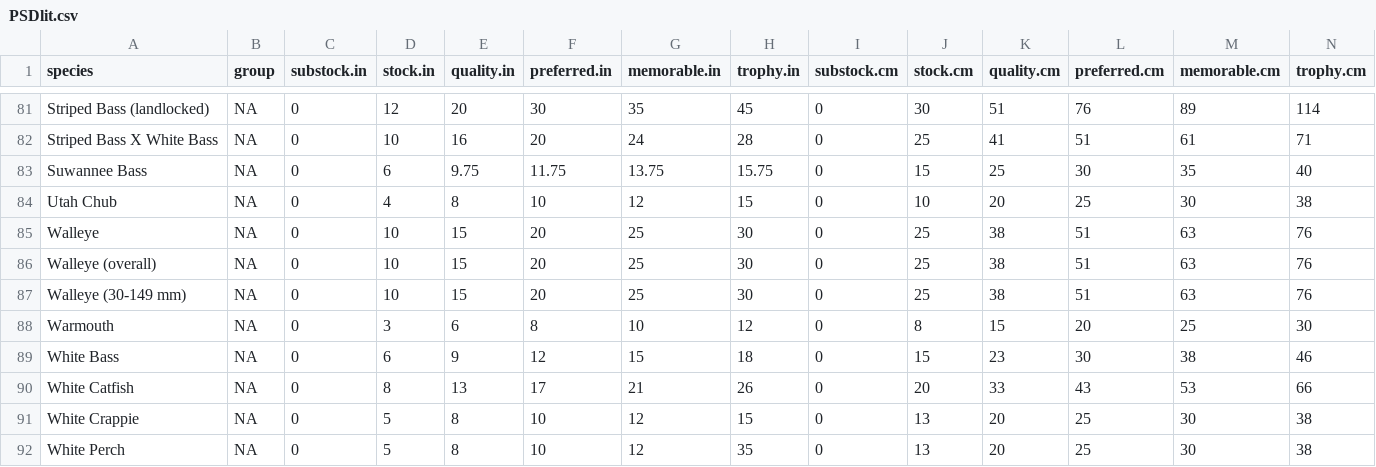
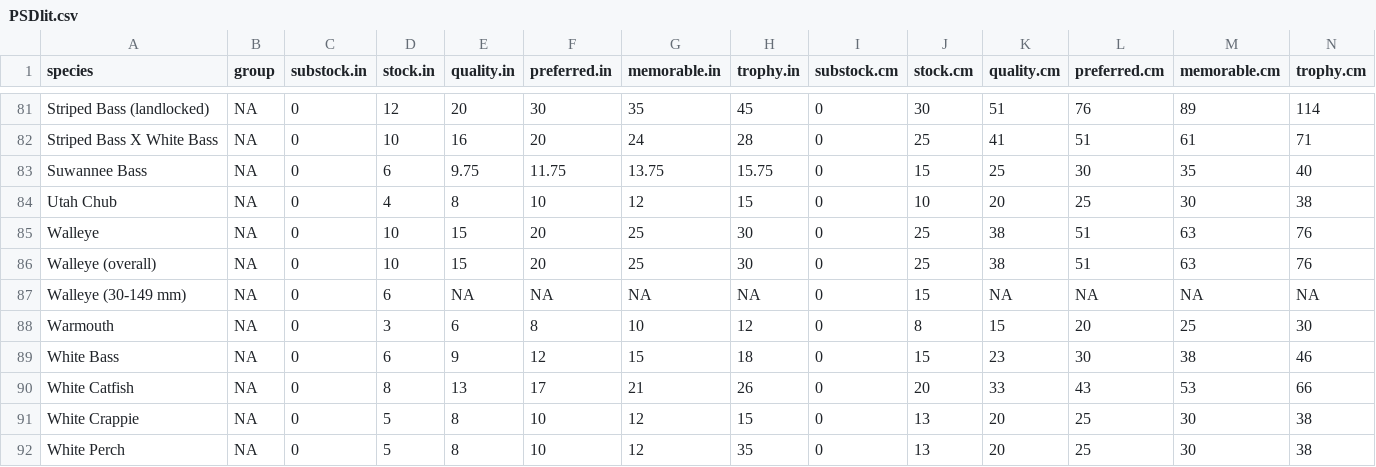
Before and after one commit to dgoto2/FSA, a CSV file: data-raw/PSDlit.csv, drawn as a sheet; only a part is shown, gaps mark what is left out; the diff names each change by its address in the sheet, - before the commit and + after, or states it on an @@ line.

```diff
--- a/data-raw/PSDlit.csv
+++ b/data-raw/PSDlit.csv
-D87 (stock.in): 10
+D87 (stock.in): 6
-E87 (quality.in): 15
+E87 (quality.in): NA
-F87 (preferred.in): 20
+F87 (preferred.in): NA
-G87 (memorable.in): 25
+G87 (memorable.in): NA
-H87 (trophy.in): 30
+H87 (trophy.in): NA
-J87 (stock.cm): 25
+J87 (stock.cm): 15
-K87 (quality.cm): 38
+K87 (quality.cm): NA
-L87 (preferred.cm): 51
+L87 (preferred.cm): NA
-M87 (memorable.cm): 63
+M87 (memorable.cm): NA
-N87 (trophy.cm): 76
+N87 (trophy.cm): NA
```
Also changed, not shown: 11 other files.
